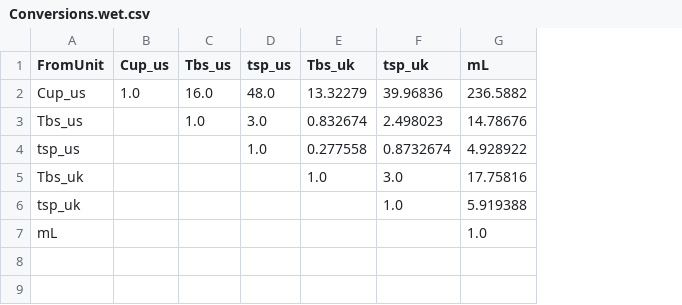
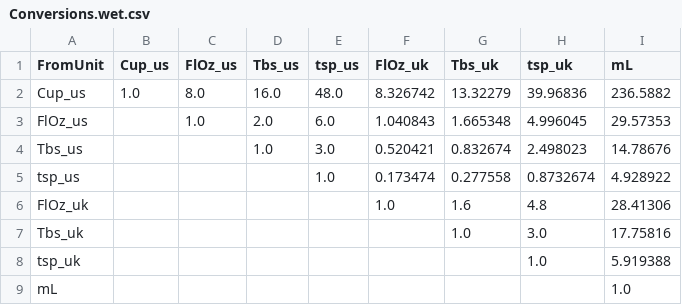
Before and after one commit to NebulousPsychology/Recipe-Framework, a CSV file: src/RecipeToMarkdown/Data/Conversions.wet.csv, drawn as a sheet; addresses are those after the commit; the diff names each change by its address in the sheet, - before the commit and + after, or states it on an @@ line.

Commit message:
Fl. Oz

```diff
--- a/src/RecipeToMarkdown/Data/Conversions.wet.csv
+++ b/src/RecipeToMarkdown/Data/Conversions.wet.csv
+column C (FlOz_us), row 2: 8.0
+column F (FlOz_uk), row 2: 8.326742; rows 4-5: 0.520421 | 0.173474
+row 3: FlOz_us |  | 1.0 | 2.0 | 6.0 | 1.040843 | 1.665348 | 4.996045 | 29.57353
+row 6: FlOz_uk |  |  |  |  | 1.0 | 1.6 | 4.8 | 28.41306
```
